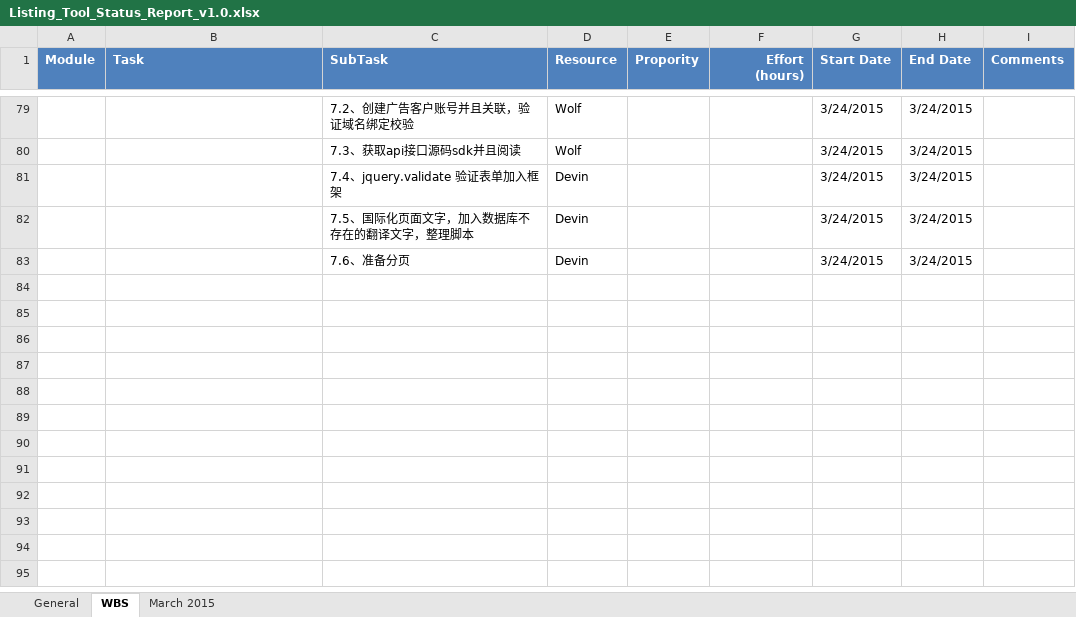
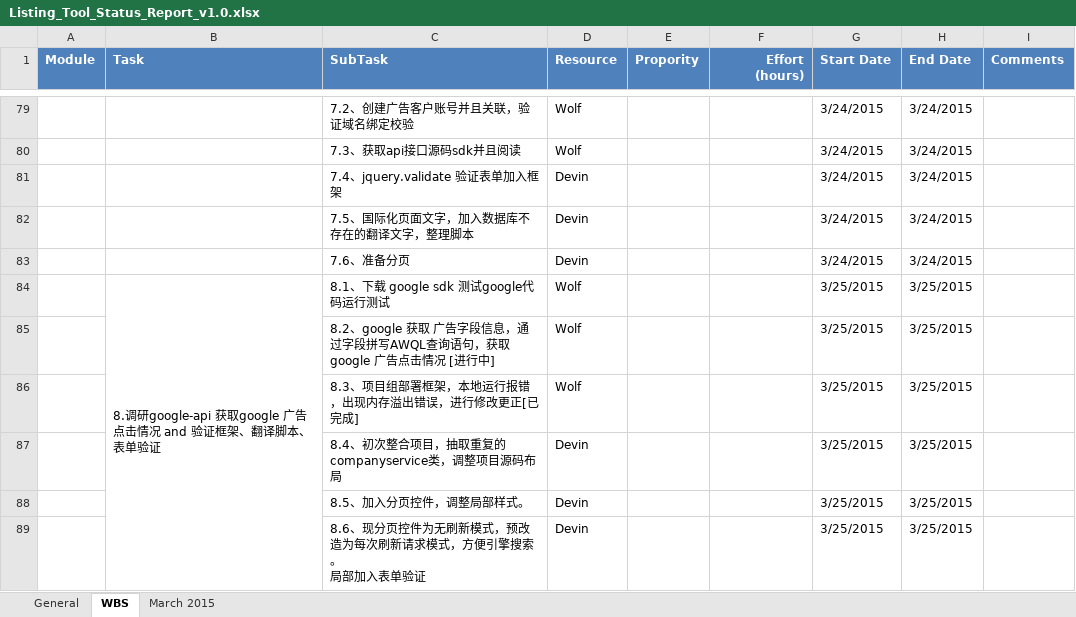
Before and after one commit to cloudni/ListingTool, an Excel workbook: docs/Listing_Tool_Status_Report_v1.0.xlsx, sheet WBS, drawn as a sheet; only a part is shown, gaps mark what is left out; values as stored, in another font and other column widths than the file's, no borders; ↵ is a line break in a cell; the diff names each change by its address in the sheet, - before the commit and + after, or states it on an @@ line.

```diff
--- a/docs/Listing_Tool_Status_Report_v1.0.xlsx (sheet WBS)
+++ b/docs/Listing_Tool_Status_Report_v1.0.xlsx (sheet WBS)
+row 84:  | 8.调研google-api 获取google 广告点击情况 and 验证框架、翻译脚本、表单验证 | 8.1、下载 google sdk 测试google代码运行测试 | Wolf |  |  | 3/25/2015 | 3/25/2015
+row 85:  |  | 8.2、google 获取 广告字段信息，通过字段拼写AWQL查询语句，获取google 广告点击情况 [进行中] | Wolf |  |  | 3/25/2015 | 3/25/2015
+row 86:  |  | 8.3、项目组部署框架，本地运行报错，出现内存溢出错误，进行修改更正[已完成] | Wolf |  |  | 3/25/2015 | 3/25/2015
+row 87:  |  | 8.4、初次整合项目，抽取重复的companyservice类，调整项目源码布局 | Devin |  |  | 3/25/2015 | 3/25/2015
+row 88:  |  | 8.5、加入分页控件，调整局部样式。 | Devin |  |  | 3/25/2015 | 3/25/2015
+row 89:  |  | 8.6、现分页控件为无刷新模式，预改造为每次刷新请求模式，方便引擎搜索。 ↵ 局部加入表单验证 | Devin |  |  | 3/25/2015 | 3/25/2015
```
Also changed, not shown: sheet March 2015, formulas that keep their value.
